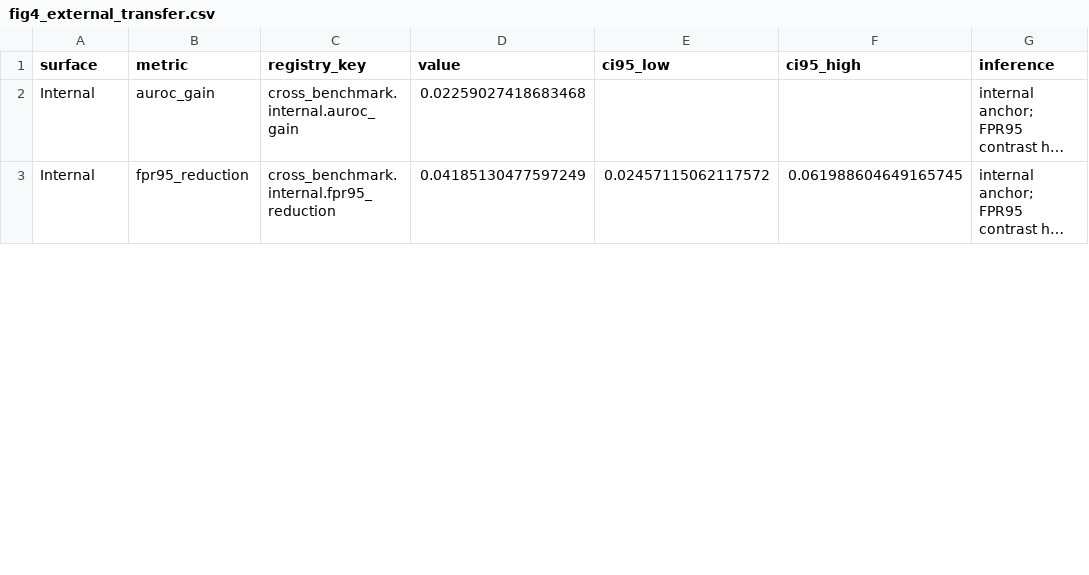
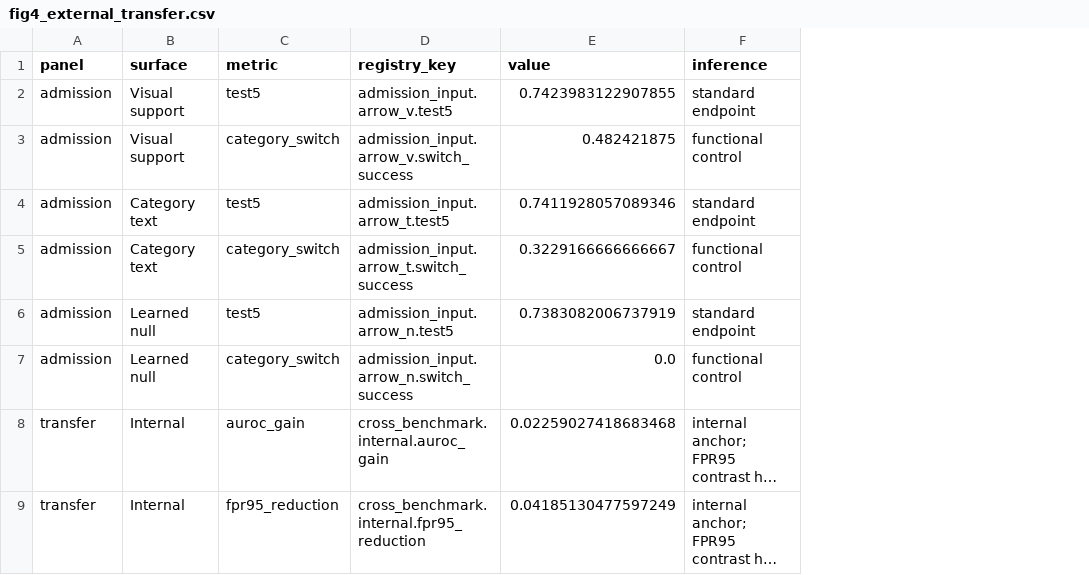
Before and after one commit to Mikehuntisbald/PIVOT, a CSV file: paper/data/plot_sources/fig4_external_transfer.csv, drawn as a sheet; only a part is shown; long unchanged cells end in …; removed rows and columns are numbered as before the commit, all else as after; the diff names each change by its address in the sheet, - before the commit and + after, or states it on an @@ line.

```diff
--- a/paper/data/plot_sources/fig4_external_transfer.csv
+++ b/paper/data/plot_sources/fig4_external_transfer.csv
+column A (panel), rows 8-9: transfer | transfer
-column E (ci95_low), row 3: 0.02457115062117572
-column F (ci95_high), row 3: 0.061988604649165745
+row 2: admission | Visual support | test5 | admission_input.arrow_v.test5 | 0.7423983122907855 | standard endpoint
+row 3: admission | Visual support | category_switch | admission_input.arrow_v.switch_success | 0.482421875 | functional control
+row 4: admission | Category text | test5 | admission_input.arrow_t.test5 | 0.7411928057089346 | standard endpoint
+row 5: admission | Category text | category_switch | admission_input.arrow_t.switch_success | 0.3229166666666667 | functional control
+row 6: admission | Learned null | test5 | admission_input.arrow_n.test5 | 0.7383082006737919 | standard endpoint
+row 7: admission | Learned null | category_switch | admission_input.arrow_n.switch_success | 0.0 | functional control
```
Also changed, not shown: paper/data/plot_sources/fig1_qualitative.csv, paper/data/plot_sources/fig3_mechanism_controllability.csv, 24 other files.
